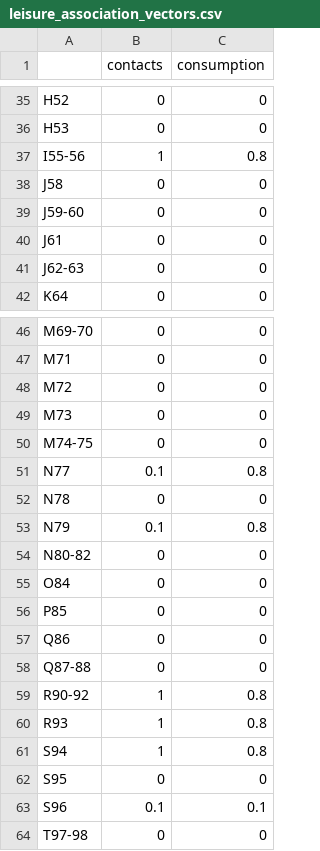
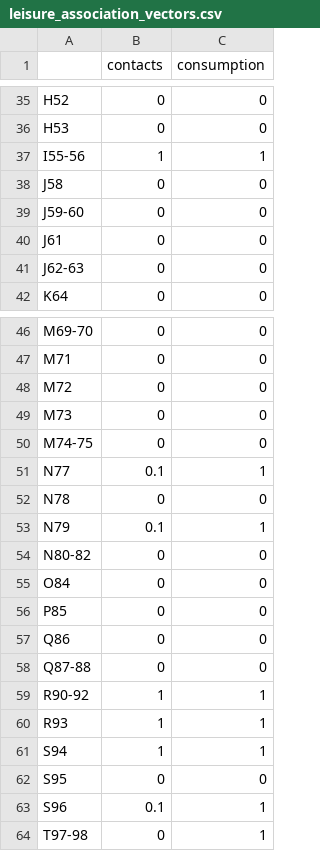
Before and after one commit to twallema/pyIEEM, a CSV file: data/interim/epi/contacts/proximity/leisure_association_vectors.csv, drawn as a sheet; only a part is shown, gaps mark what is left out.

Commit message:
larger maximum shock in lav

```diff
--- a/data/interim/epi/contacts/proximity/leisure_association_vectors.csv
+++ b/data/interim/epi/contacts/proximity/leisure_association_vectors.csv
@@ -36,3 +36,3 @@ H52,0,0
 H53,0,0
-I55-56,1,0.8
+I55-56,1,1
 J58,0,0
@@ -50,5 +50,5 @@ M73,0,0
 M74-75,0,0
-N77,0.1,0.8
+N77,0.1,1
 N78,0,0
-N79,0.1,0.8
+N79,0.1,1
 N80-82,0,0
@@ -58,7 +58,7 @@ Q86,0,0
 Q87-88,0,0
-R90-92,1,0.8
-R93,1,0.8
-S94,1,0.8
+R90-92,1,1
+R93,1,1
+S94,1,1
 S95,0,0
-S96,0.1,0.1
-T97-98,0,0
+S96,0.1,1
+T97-98,0,1
```
